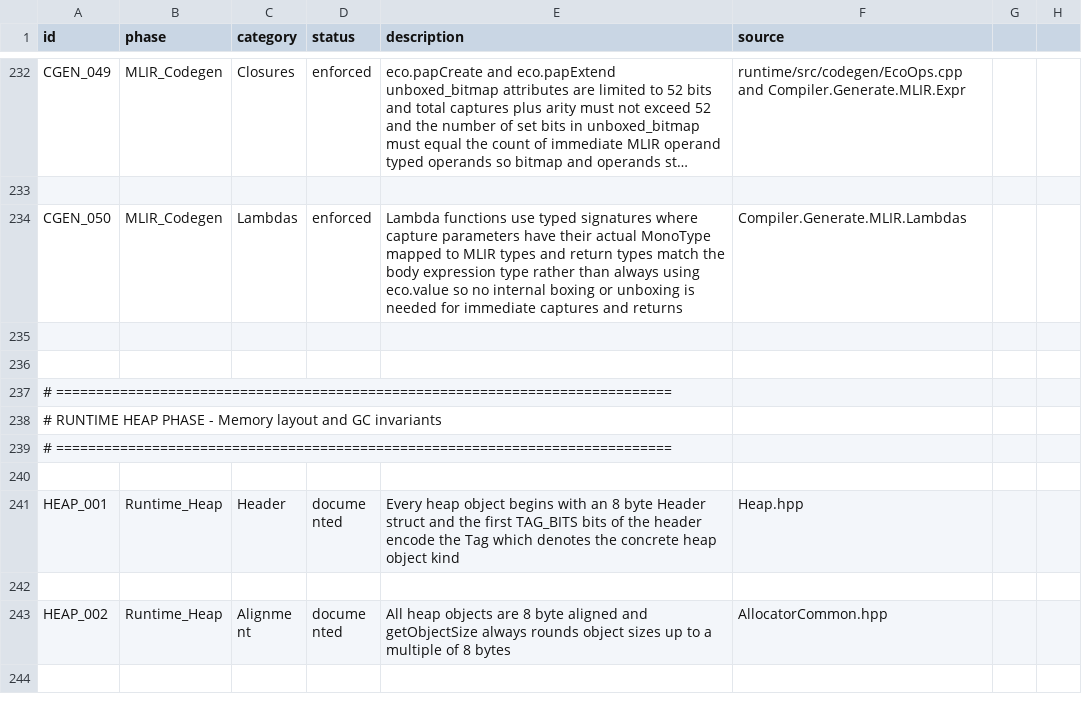
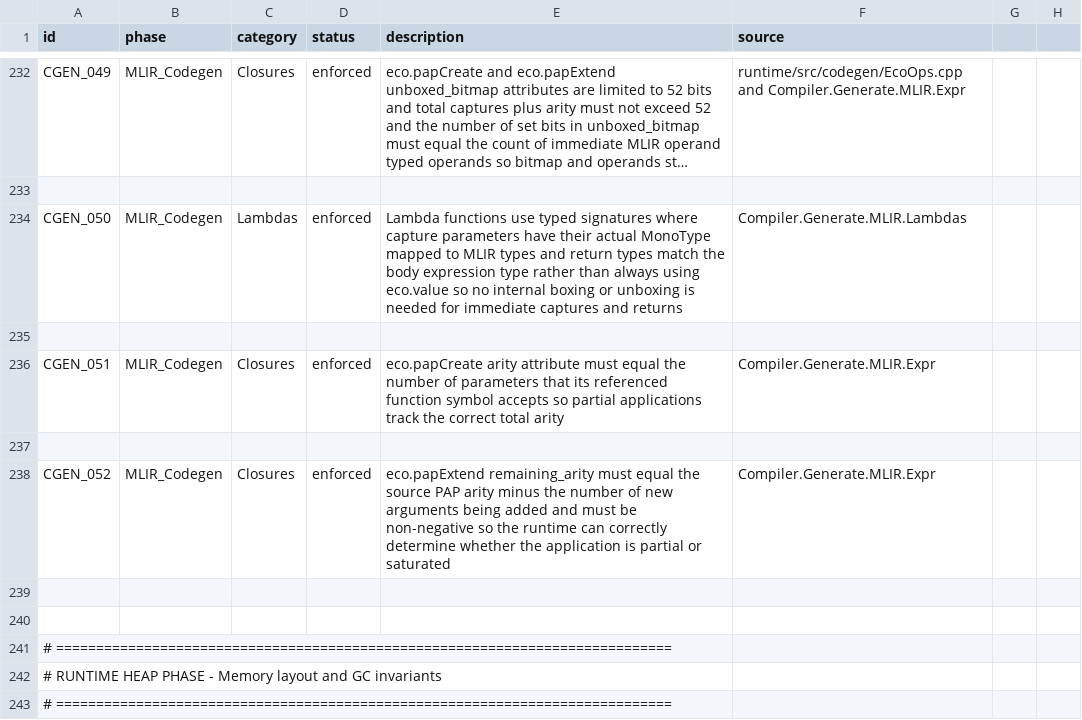
Before and after one commit to eco-lang/eco-runtime, a CSV file: design_docs/invariants.csv, drawn as a sheet; only a part is shown, gaps mark what is left out; the shorter side is filled out with more unchanged rows; long unchanged cells end in ….

Commit message:
Invariants to determine papCreate and papExtend arity.

```diff
--- a/design_docs/invariants.csv
+++ b/design_docs/invariants.csv
@@ -235,2 +235,6 @@ CGEN_050;MLIR_Codegen;Lambdas;enforced;Lambda functions use typed signatures whe
 
+CGEN_051;MLIR_Codegen;Closures;enforced;eco.papCreate arity attribute must equal the number of parameters that its referenced function symbol accepts so partial applications track the correct total arity;Compiler.Generate.MLIR.Expr
+
+CGEN_052;MLIR_Codegen;Closures;enforced;eco.papExtend remaining_arity must equal the source PAP arity minus the number of new arguments being added and must be non-negative so the runtime can correctly determine whether the application is partial or saturated;Compiler.Generate.MLIR.Expr
+
 
```
Also changed, not shown: 1 other file.
